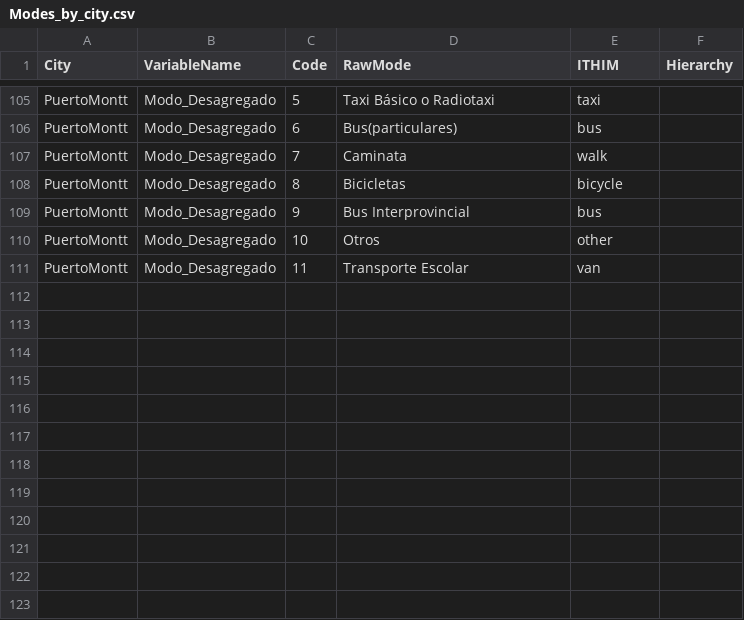
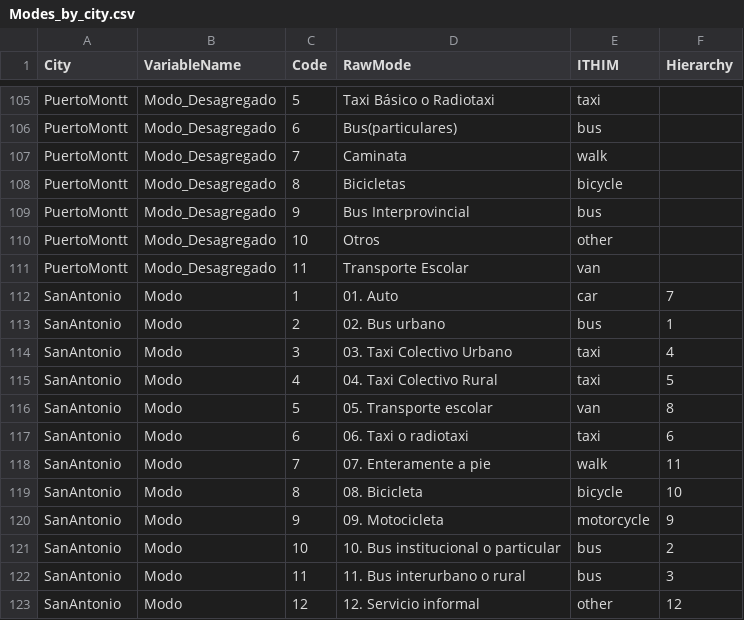
Before and after one commit to ITHIM/TravelSurveyPreprocessing, a CSV file: Data/Standardization/Modes_by_city.csv, drawn as a sheet; only a part is shown, gaps mark what is left out.

Commit message:
Preprocessing San Antonio at stage level

```diff
--- a/Data/Standardization/Modes_by_city.csv
+++ b/Data/Standardization/Modes_by_city.csv
@@ -111 +111,13 @@ PuertoMontt,Modo_Desagregado,10,Otros,other,
 PuertoMontt,Modo_Desagregado,11,Transporte Escolar,van,
+SanAntonio,Modo,1,01. Auto,car,7
+SanAntonio,Modo,2,02. Bus urbano,bus,1
+SanAntonio,Modo,3,03. Taxi Colectivo Urbano,taxi,4
+SanAntonio,Modo,4,04. Taxi Colectivo Rural,taxi,5
+SanAntonio,Modo,5,05. Transporte escolar,van,8
+SanAntonio,Modo,6,06. Taxi o radiotaxi,taxi,6
+SanAntonio,Modo,7,07. Enteramente a pie,walk,11
+SanAntonio,Modo,8,08. Bicicleta,bicycle,10
+SanAntonio,Modo,9,09. Motocicleta,motorcycle,9
+SanAntonio,Modo,10,10. Bus institucional o particular,bus,2
+SanAntonio,Modo,11,11. Bus interurbano o rural,bus,3
+SanAntonio,Modo,12,12. Servicio informal,other,12
```
Also changed, not shown: Data/Standardization/Purpose_by_city.csv, 23 other files.
